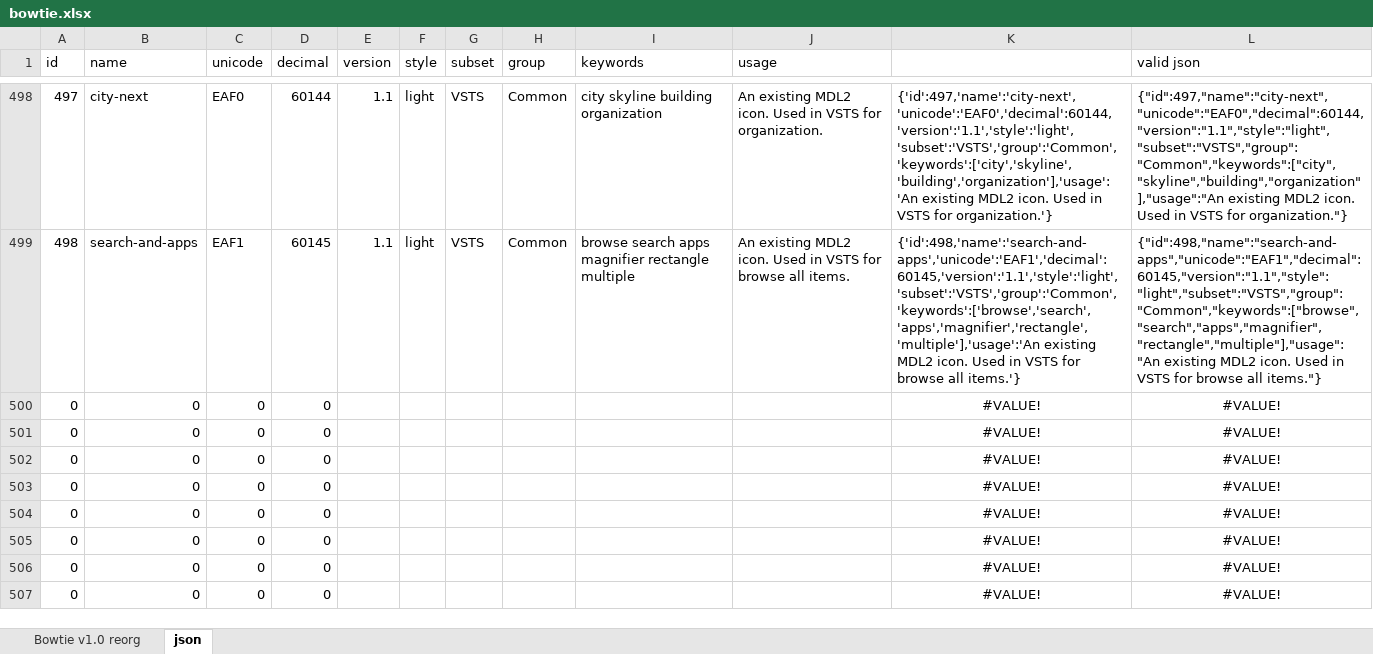
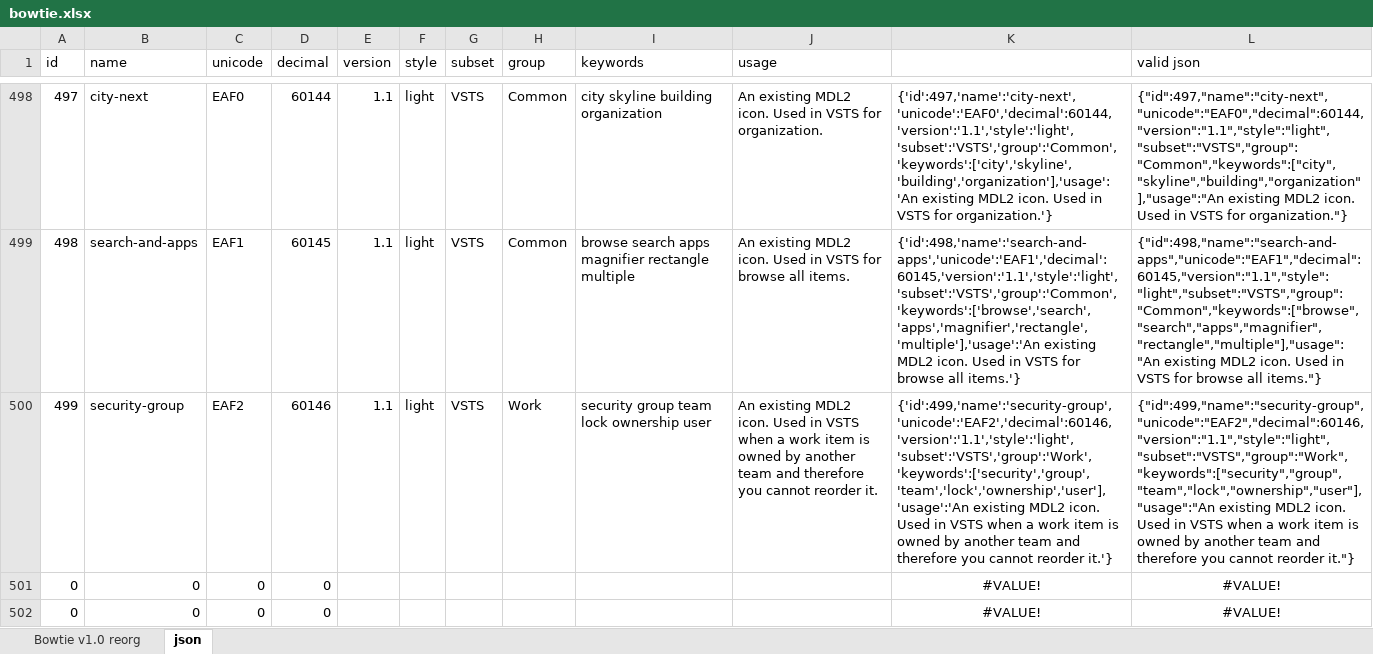
Before and after one commit to chryw/vsfi, an Excel workbook: source/bowtie.xlsx, sheet json, drawn as a sheet; only a part is shown, gaps mark what is left out; the shorter side is filled out with more unchanged rows; values as stored, in another font and other column widths than the file's, no borders; removed rows and columns are numbered as before the commit, all else as after; the diff names each change by its address in the sheet, - before the commit and + after, or states it on an @@ line.

Commit message:
security group icon

```diff
--- a/source/bowtie.xlsx (sheet json)
+++ b/source/bowtie.xlsx (sheet json)
-row 500: 0 | 0 | 0 | 0 |  |  |  |  |  |  | #VALUE! | #VALUE!
+row 500: 499 | security-group | EAF2 | 60146 | 1.1 | light | VSTS | Work | security group team lock ownership user | An existing MDL2 icon. Used in VSTS when a work item is owned by another team and therefore you cannot reorder it. | {'id':499,'name':'security-group','unicode':'EAF2','decimal':60146,'version':'1.1','style':'light','subset':'VSTS','group':'Work','keywords':['security','group','team','lock','ownership','user'],'usage':'An existing MDL2 icon. Used in VSTS when a work item is owned by another team and therefore you cannot reorder it.'} | {"id":499,"name":"security-group","unicode":"EAF2","decimal":60146,"version":"1.1","style":"light","subset":"VSTS","group":"Work","keywords":["security","group","team","lock","ownership","user"],"usage":"An existing MDL2 icon. Used in VSTS when a work item is owned by another team and therefore you cannot reorder it."}
```
Also changed, not shown: sheet Bowtie v1.0 reorg, 3 other files.
